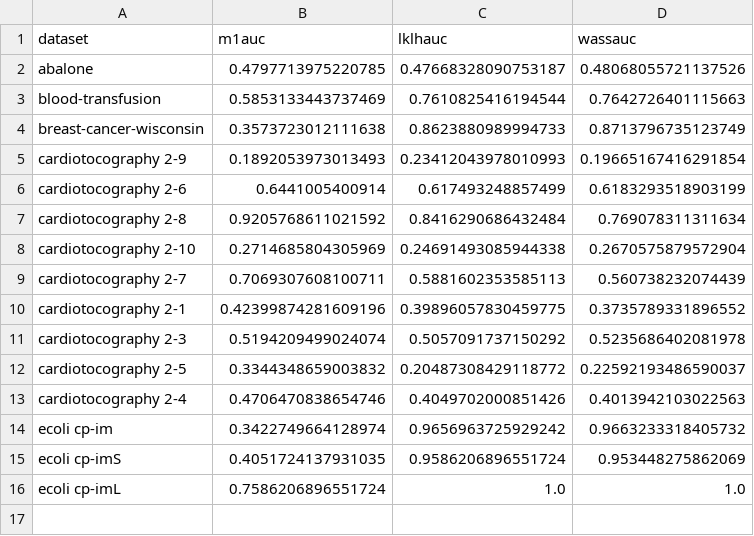
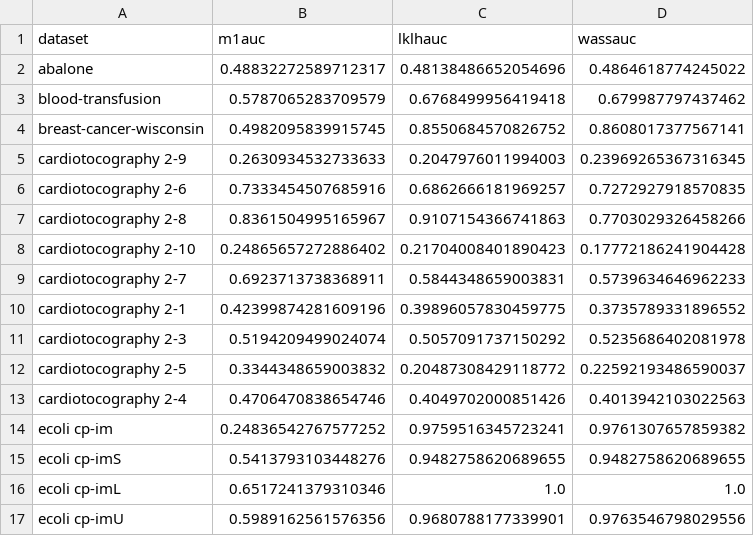
Before and after one commit to honzabim/OSL, a CSV file: experiments/SVAEvsM1/results-auc-summary.csv, drawn as a sheet; only a part is shown; the diff covers the shown part only.

```diff
--- a/experiments/SVAEvsM1/results-auc-summary.csv
+++ b/experiments/SVAEvsM1/results-auc-summary.csv
@@ -1,10 +1,10 @@
 dataset,m1auc,lklhauc,wassauc
-abalone ,0.4797713975220785,0.47668328090753187,0.48068055721137526
-blood-transfusion ,0.5853133443737469,0.7610825416194544,0.7642726401115663
-breast-cancer-wisconsin ,0.3573723012111638,0.8623880989994733,0.8713796735123749
-cardiotocography 2-9,0.1892053973013493,0.23412043978010993,0.19665167416291854
-cardiotocography 2-6,0.6441005400914,0.617493248857499,0.6183293518903199
-cardiotocography 2-8,0.9205768611021592,0.8416290686432484,0.769078311311634
-cardiotocography 2-10,0.2714685804305969,0.24691493085944338,0.2670575879572904
-cardiotocography 2-7,0.7069307608100711,0.5881602353585113,0.560738232074439
+abalone ,0.48832272589712317,0.48138486652054696,0.4864618774245022
+blood-transfusion ,0.5787065283709579,0.6768499956419418,0.679987797437462
+breast-cancer-wisconsin ,0.4982095839915745,0.8550684570826752,0.8608017377567141
+cardiotocography 2-9,0.2630934532733633,0.2047976011994003,0.23969265367316345
+cardiotocography 2-6,0.7333454507685916,0.6862666181969257,0.7272927918570835
+cardiotocography 2-8,0.8361504995165967,0.9107154366741863,0.7703029326458266
+cardiotocography 2-10,0.24865657272886402,0.21704008401890423,0.17772186241904428
+cardiotocography 2-7,0.6923713738368911,0.5844348659003831,0.5739634646962233
 cardiotocography 2-1,0.42399874281609196,0.39896057830459775,0.3735789331896552
@@ -13,4 +13,5 @@ cardiotocography 2-5,0.3344348659003832,0.20487308429118772,0.22592193486590037
 cardiotocography 2-4,0.4706470838654746,0.4049702000851426,0.4013942103022563
-ecoli cp-im,0.3422749664128974,0.9656963725929242,0.9663233318405732
-ecoli cp-imS,0.4051724137931035,0.9586206896551724,0.953448275862069
-ecoli cp-imL,0.7586206896551724,1.0,1.0
+ecoli cp-im,0.24836542767577252,0.9759516345723241,0.9761307657859382
+ecoli cp-imS,0.5413793103448276,0.9482758620689655,0.9482758620689655
+ecoli cp-imL,0.6517241379310346,1.0,1.0
+ecoli cp-imU,0.5989162561576356,0.9680788177339901,0.9763546798029556
```
Also changed, not shown: 29 added rows elsewhere in this file, experiments/SVAEvsM1/results-avg.csv, 3 other files.
